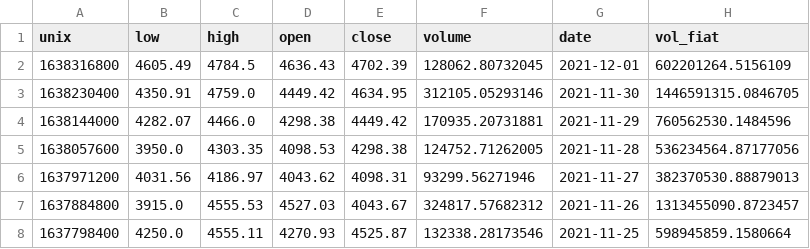
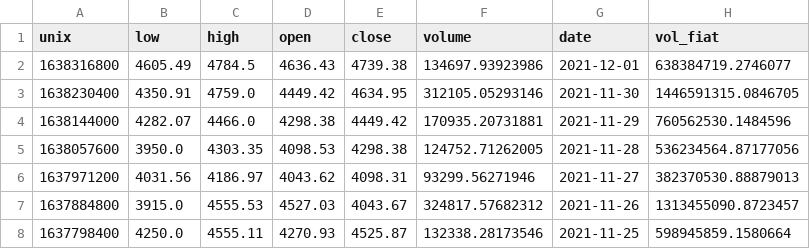
Before and after one commit to factorwonk/fml, a CSV file: coinbase_data/Coinbase_ETHUSD_dailydata.csv, drawn as a sheet; only a part is shown.

```diff
--- a/coinbase_data/Coinbase_ETHUSD_dailydata.csv
+++ b/coinbase_data/Coinbase_ETHUSD_dailydata.csv
@@ -1,3 +1,3 @@
 unix,low,high,open,close,volume,date,vol_fiat
-1638316800,4605.49,4784.5,4636.43,4702.39,128062.80732045,2021-12-01,602201264.5156109
+1638316800,4605.49,4784.5,4636.43,4739.38,134697.93923986,2021-12-01,638384719.2746077
 1638230400,4350.91,4759.0,4449.42,4634.95,312105.05293146,2021-11-30,1446591315.0846705
```
Also changed, not shown: coinbase_data/Coinbase_BTCUSD_dailydata.csv, coinbase_data/Coinbase_DOGEUSD_dailydata.csv, 7 other files.
